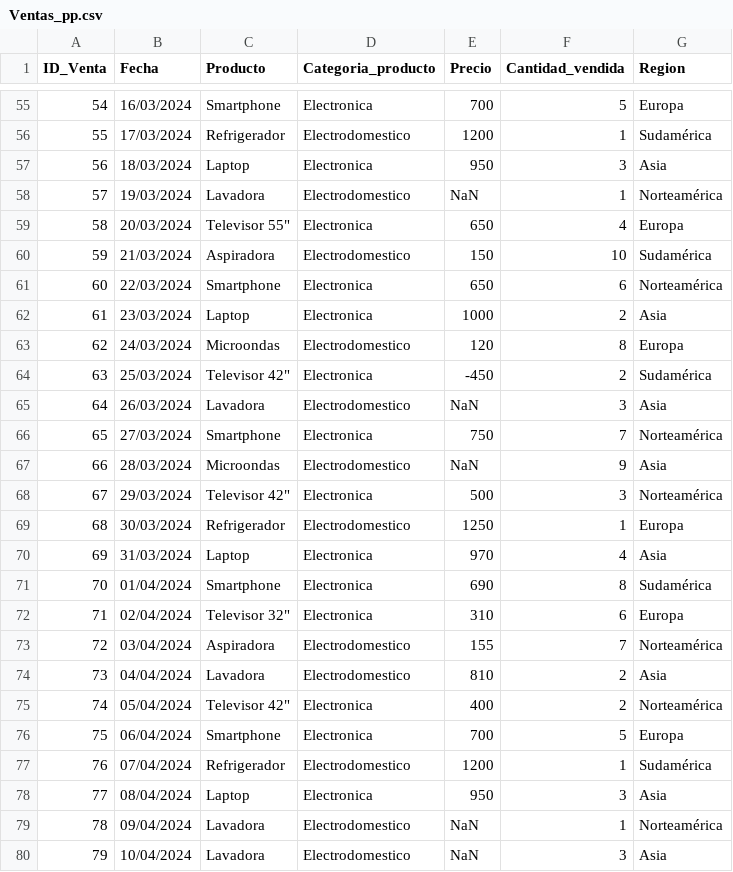
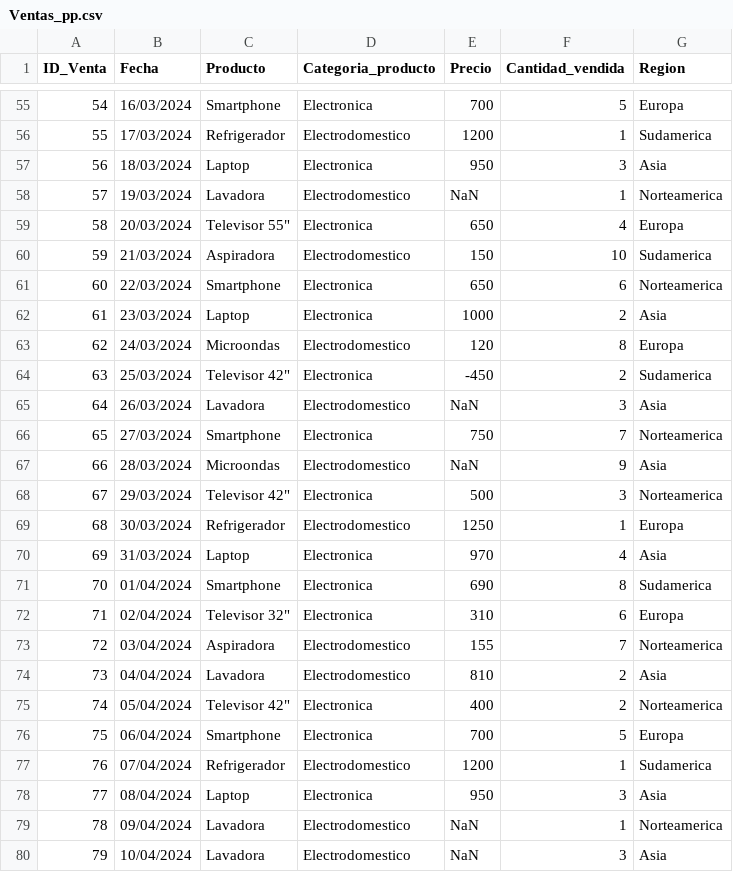
Before and after one commit to AlexandraDVOG/Semestre9Casos, a CSV file: Ventas_pp.csv, drawn as a sheet; only a part is shown, gaps mark what is left out; the diff covers the shown part only.

```diff
--- a/Ventas_pp.csv
+++ b/Ventas_pp.csv
@@ -55,26 +55,26 @@ ID_Venta,Fecha,Producto,Categoria_producto,Precio,Cantidad_vendida,Region
 54,16/03/2024,Smartphone,Electronica,700,5,Europa
-55,17/03/2024,Refrigerador,Electrodomestico,1200,1,Sudamérica
+55,17/03/2024,Refrigerador,Electrodomestico,1200,1,Sudamerica
 56,18/03/2024,Laptop,Electronica,950,3,Asia
-57,19/03/2024,Lavadora,Electrodomestico,NaN,1,Norteamérica
+57,19/03/2024,Lavadora,Electrodomestico,NaN,1,Norteamerica
 58,20/03/2024,"Televisor 55""",Electronica,650,4,Europa
-59,21/03/2024,Aspiradora,Electrodomestico,150,10,Sudamérica
-60,22/03/2024,Smartphone,Electronica,650,6,Norteamérica
+59,21/03/2024,Aspiradora,Electrodomestico,150,10,Sudamerica
+60,22/03/2024,Smartphone,Electronica,650,6,Norteamerica
 61,23/03/2024,Laptop,Electronica,1000,2,Asia
 62,24/03/2024,Microondas,Electrodomestico,120,8,Europa
-63,25/03/2024,"Televisor 42""",Electronica,-450,2,Sudamérica
+63,25/03/2024,"Televisor 42""",Electronica,-450,2,Sudamerica
 64,26/03/2024,Lavadora,Electrodomestico,NaN,3,Asia
-65,27/03/2024,Smartphone,Electronica,750,7,Norteamérica
+65,27/03/2024,Smartphone,Electronica,750,7,Norteamerica
 66,28/03/2024,Microondas,Electrodomestico,NaN,9,Asia
-67,29/03/2024,"Televisor 42""",Electronica,500,3,Norteamérica
+67,29/03/2024,"Televisor 42""",Electronica,500,3,Norteamerica
 68,30/03/2024,Refrigerador,Electrodomestico,1250,1,Europa
 69,31/03/2024,Laptop,Electronica,970,4,Asia
-70,01/04/2024,Smartphone,Electronica,690,8,Sudamérica
+70,01/04/2024,Smartphone,Electronica,690,8,Sudamerica
 71,02/04/2024,"Televisor 32""",Electronica,310,6,Europa
-72,03/04/2024,Aspiradora,Electrodomestico,155,7,Norteamérica
+72,03/04/2024,Aspiradora,Electrodomestico,155,7,Norteamerica
 73,04/04/2024,Lavadora,Electrodomestico,810,2,Asia
-74,05/04/2024,"Televisor 42""",Electronica,400,2,Norteamérica
+74,05/04/2024,"Televisor 42""",Electronica,400,2,Norteamerica
 75,06/04/2024,Smartphone,Electronica,700,5,Europa
-76,07/04/2024,Refrigerador,Electrodomestico,1200,1,Sudamérica
+76,07/04/2024,Refrigerador,Electrodomestico,1200,1,Sudamerica
 77,08/04/2024,Laptop,Electronica,950,3,Asia
-78,09/04/2024,Lavadora,Electrodomestico,NaN,1,Norteamérica
+78,09/04/2024,Lavadora,Electrodomestico,NaN,1,Norteamerica
 79,10/04/2024,Lavadora,Electrodomestico,NaN,3,Asia
```
Also changed, not shown: 25 edited cells elsewhere in this file.
